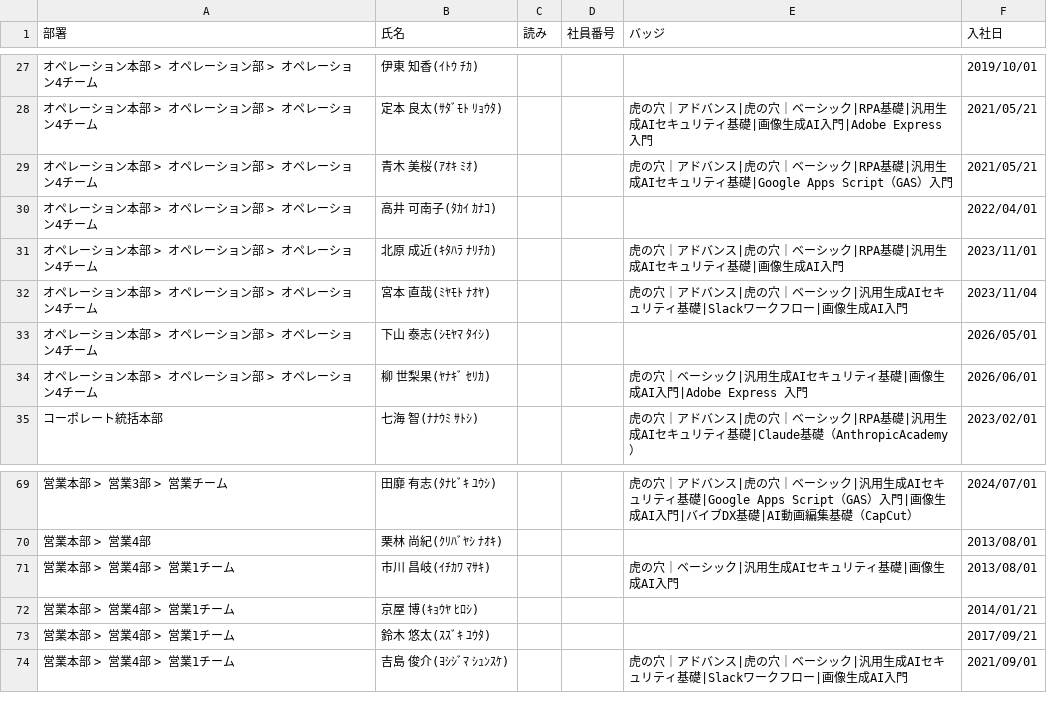
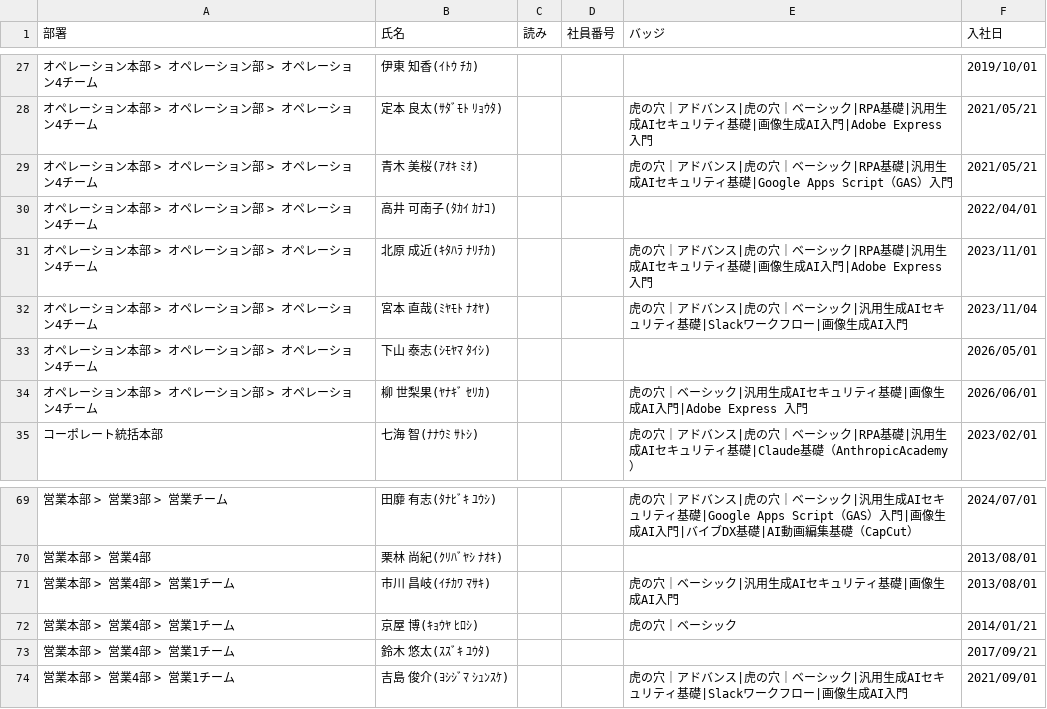
Before and after one commit to coty0322/badge-data, a CSV file: gmo_badges (13).csv, drawn as a sheet; only a part is shown, gaps mark what is left out.

Commit message:
バッジデータ更新 2026/6/25 9:52:15

```diff
--- a/gmo_badges (13).csv
+++ b/gmo_badges (13).csv
@@ -30,3 +30,3 @@
 "オペレーション本部 > オペレーション部 > オペレーション4チーム","高井 可南子(ﾀｶｲ ｶﾅｺ)","","","","2022/04/01"
-"オペレーション本部 > オペレーション部 > オペレーション4チーム","北原 成近(ｷﾀﾊﾗ ﾅﾘﾁｶ)","","","虎の穴｜アドバンス|虎の穴｜ベーシック|RPA基礎|汎用生成AIセキュリティ基礎|画像生成AI入門","2023/11/01"
+"オペレーション本部 > オペレーション部 > オペレーション4チーム","北原 成近(ｷﾀﾊﾗ ﾅﾘﾁｶ)","","","虎の穴｜アドバンス|虎の穴｜ベーシック|RPA基礎|汎用生成AIセキュリティ基礎|画像生成AI入門|Adobe Express 入門","2023/11/01"
 "オペレーション本部 > オペレーション部 > オペレーション4チーム","宮本 直哉(ﾐﾔﾓﾄ ﾅｵﾔ)","","","虎の穴｜アドバンス|虎の穴｜ベーシック|汎用生成AIセキュリティ基礎|Slackワークフロー|画像生成AI入門","2023/11/04"
@@ -71,3 +71,3 @@
 "営業本部 > 営業4部 > 営業1チーム","市川 昌岐(ｲﾁｶﾜ ﾏｻｷ)","","","虎の穴｜ベーシック|汎用生成AIセキュリティ基礎|画像生成AI入門","2013/08/01"
-"営業本部 > 営業4部 > 営業1チーム","京屋 博(ｷｮｳﾔ ﾋﾛｼ)","","","","2014/01/21"
+"営業本部 > 営業4部 > 営業1チーム","京屋 博(ｷｮｳﾔ ﾋﾛｼ)","","","虎の穴｜ベーシック","2014/01/21"
 "営業本部 > 営業4部 > 営業1チーム","鈴木 悠太(ｽｽﾞｷ ﾕｳﾀ)","","","","2017/09/21"
```
